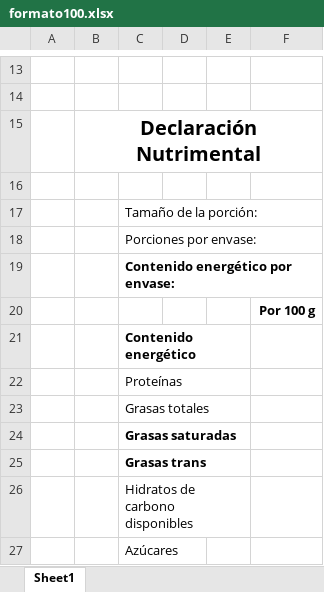
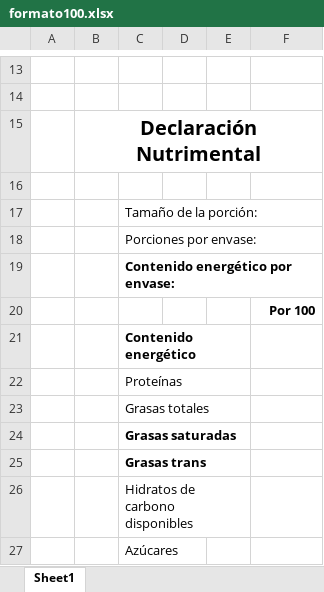
Before and after one commit to andresgarciloski/UANL---LABORATORIO-DE-ALIMENTOS-MEDICAMENTOS-Y-TOXICOLOGIA, an Excel workbook: templates/formato100.xlsx, sheet Sheet1, drawn as a sheet; only a part is shown, gaps mark what is left out; values as stored, in another font and other column widths than the file's, no borders; charts and pictures not drawn; the diff names each change by its address in the sheet, - before the commit and + after, or states it on an @@ line.

```diff
--- a/templates/formato100.xlsx (sheet Sheet1)
+++ b/templates/formato100.xlsx (sheet Sheet1)
-F20: Por 100 g
+F20: Por 100
```
Also changed, not shown: templates/formato.xlsx, 1 other file.
